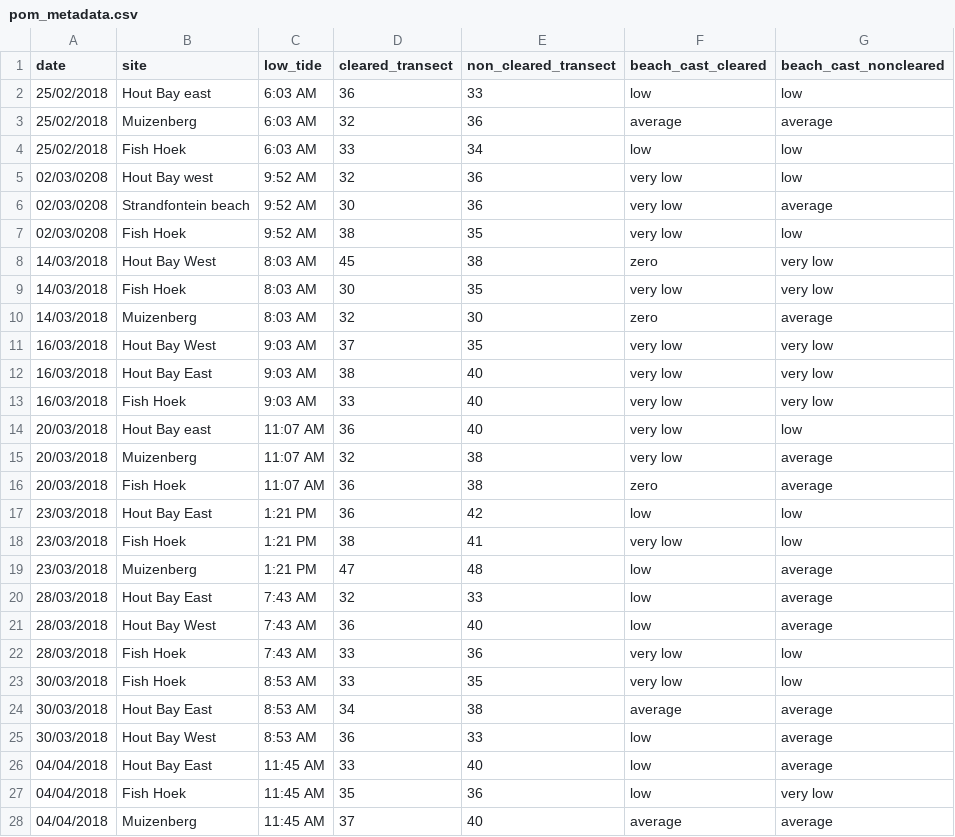
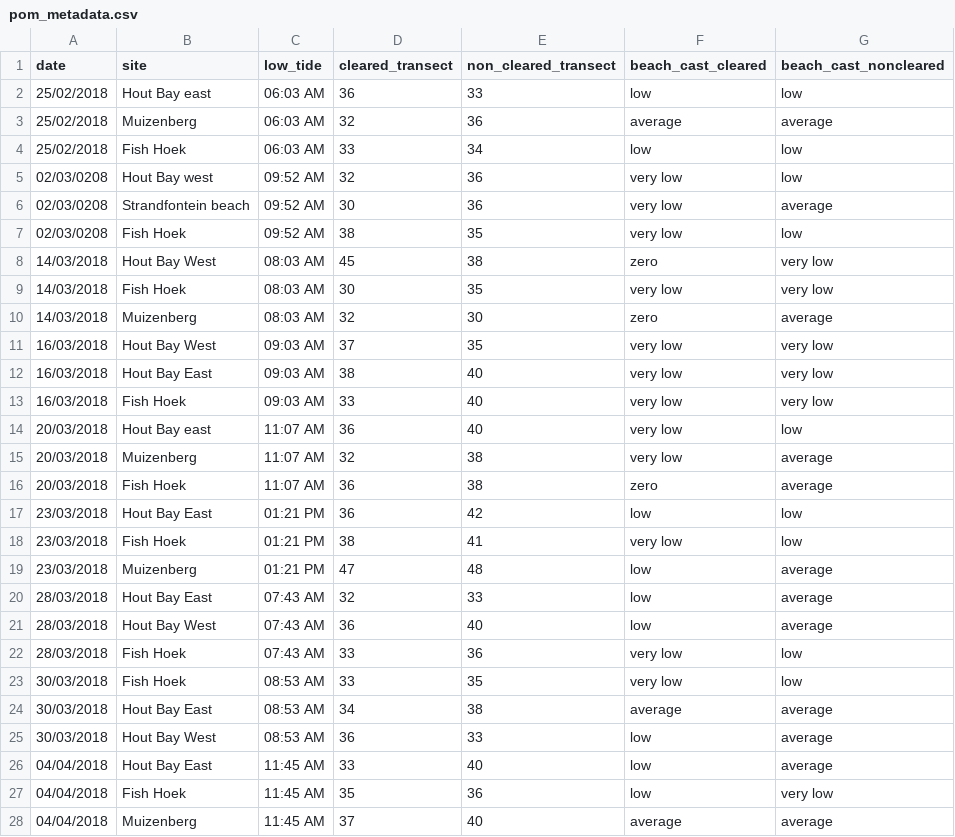
Before and after one commit to Jess050/R-assignment, a CSV file: pom_metadata.csv, drawn as a sheet; only a part is shown; the diff covers the shown part only.

```diff
--- a/pom_metadata.csv
+++ b/pom_metadata.csv
@@ -1,14 +1,14 @@
 date;site;low_tide;cleared_transect;non_cleared_transect;beach_cast_cleared;beach_cast_noncleared
-25/02/2018;Hout Bay east;6:03 AM;36;33;low;low
-25/02/2018;Muizenberg;6:03 AM;32;36;average;average
-25/02/2018;Fish Hoek;6:03 AM;33;34;low;low
-02/03/0208;Hout Bay west;9:52 AM;32;36;very low;low
-02/03/0208;Strandfontein beach;9:52 AM;30;36;very low;average
-02/03/0208;Fish Hoek;9:52 AM;38;35;very low;low
-14/03/2018;Hout Bay West;8:03 AM;45;38;zero;very low
-14/03/2018;Fish Hoek;8:03 AM;30;35;very low;very low
-14/03/2018;Muizenberg;8:03 AM;32;30;zero;average
-16/03/2018;Hout Bay West ;9:03 AM;37;35;very low;very low
-16/03/2018;Hout Bay East;9:03 AM;38;40;very low;very low
-16/03/2018;Fish Hoek;9:03 AM;33;40;very low;very low
+25/02/2018;Hout Bay east;06:03 AM;36;33;low;low
+25/02/2018;Muizenberg;06:03 AM;32;36;average;average
+25/02/2018;Fish Hoek;06:03 AM;33;34;low;low
+02/03/0208;Hout Bay west;09:52 AM;32;36;very low;low
+02/03/0208;Strandfontein beach;09:52 AM;30;36;very low;average
+02/03/0208;Fish Hoek;09:52 AM;38;35;very low;low
+14/03/2018;Hout Bay West;08:03 AM;45;38;zero;very low
+14/03/2018;Fish Hoek;08:03 AM;30;35;very low;very low
+14/03/2018;Muizenberg;08:03 AM;32;30;zero;average
+16/03/2018;Hout Bay West ;09:03 AM;37;35;very low;very low
+16/03/2018;Hout Bay East;09:03 AM;38;40;very low;very low
+16/03/2018;Fish Hoek;09:03 AM;33;40;very low;very low
 20/03/2018;Hout Bay east;11:07 AM;36;40;very low;low
@@ -16,11 +16,11 @@ date;site;low_tide;cleared_transect;non_cleared_transect;beach_cast_cleared;beac
 20/03/2018;Fish Hoek;11:07 AM;36;38;zero;average
-23/03/2018;Hout Bay East;1:21 PM;36;42;low;low
-23/03/2018;Fish Hoek;1:21 PM;38;41;very low;low
-23/03/2018;Muizenberg;1:21 PM;47;48;low;average
-28/03/2018;Hout Bay East;7:43 AM;32;33;low;average
-28/03/2018;Hout Bay West ;7:43 AM;36;40;low;average
-28/03/2018;Fish Hoek;7:43 AM;33;36;very low;low
-30/03/2018;Fish Hoek;8:53 AM;33;35;very low;low
-30/03/2018;Hout Bay East;8:53 AM;34;38;average;average
-30/03/2018;Hout Bay West ;8:53 AM;36;33;low;average
+23/03/2018;Hout Bay East;01:21 PM;36;42;low;low
+23/03/2018;Fish Hoek;01:21 PM;38;41;very low;low
+23/03/2018;Muizenberg;01:21 PM;47;48;low;average
+28/03/2018;Hout Bay East;07:43 AM;32;33;low;average
+28/03/2018;Hout Bay West ;07:43 AM;36;40;low;average
+28/03/2018;Fish Hoek;07:43 AM;33;36;very low;low
+30/03/2018;Fish Hoek;08:53 AM;33;35;very low;low
+30/03/2018;Hout Bay East;08:53 AM;34;38;average;average
+30/03/2018;Hout Bay West ;08:53 AM;36;33;low;average
 04/04/2018;Hout Bay East;11:45 AM;33;40;low;average
```
Also changed, not shown: 12 edited cells elsewhere in this file, 10 other files.
